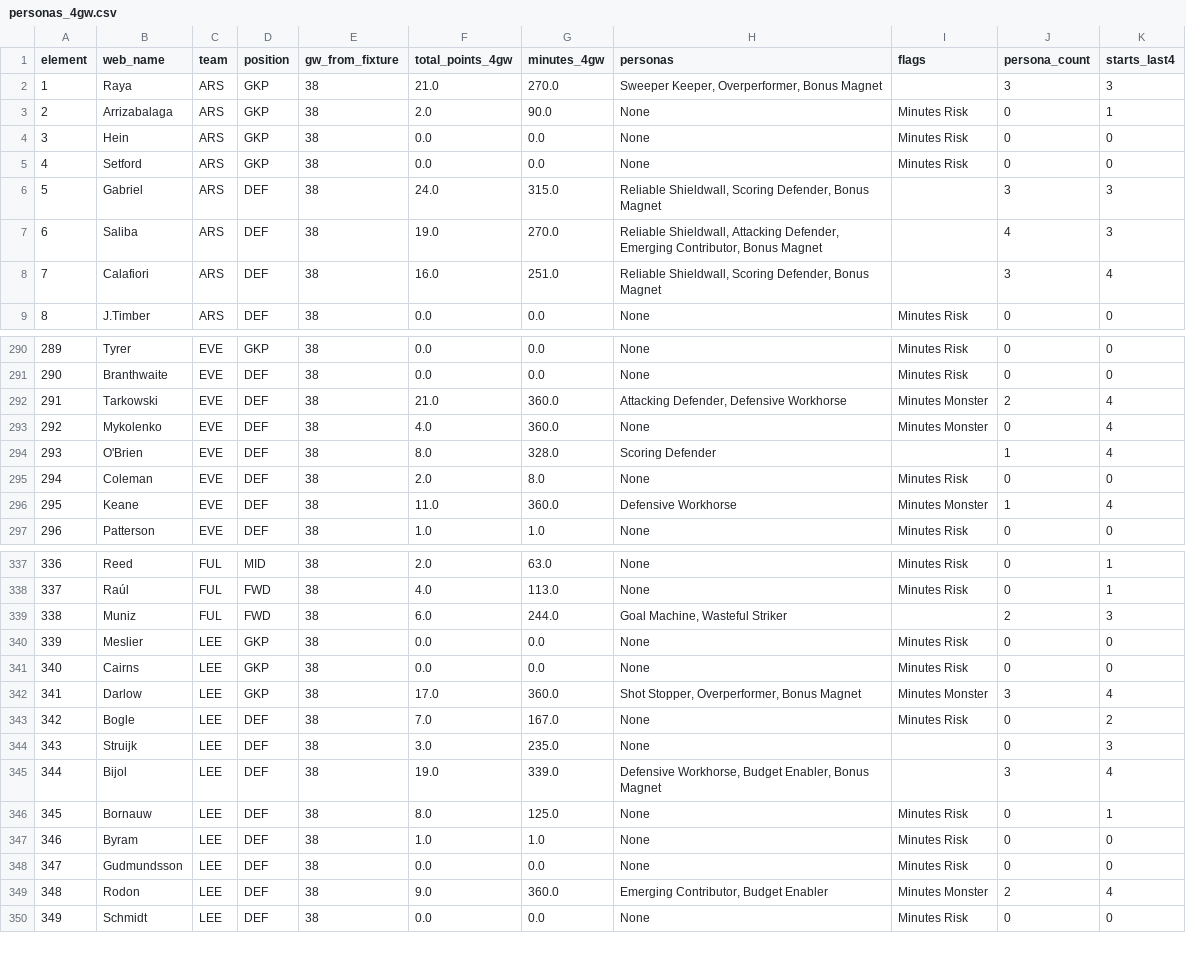
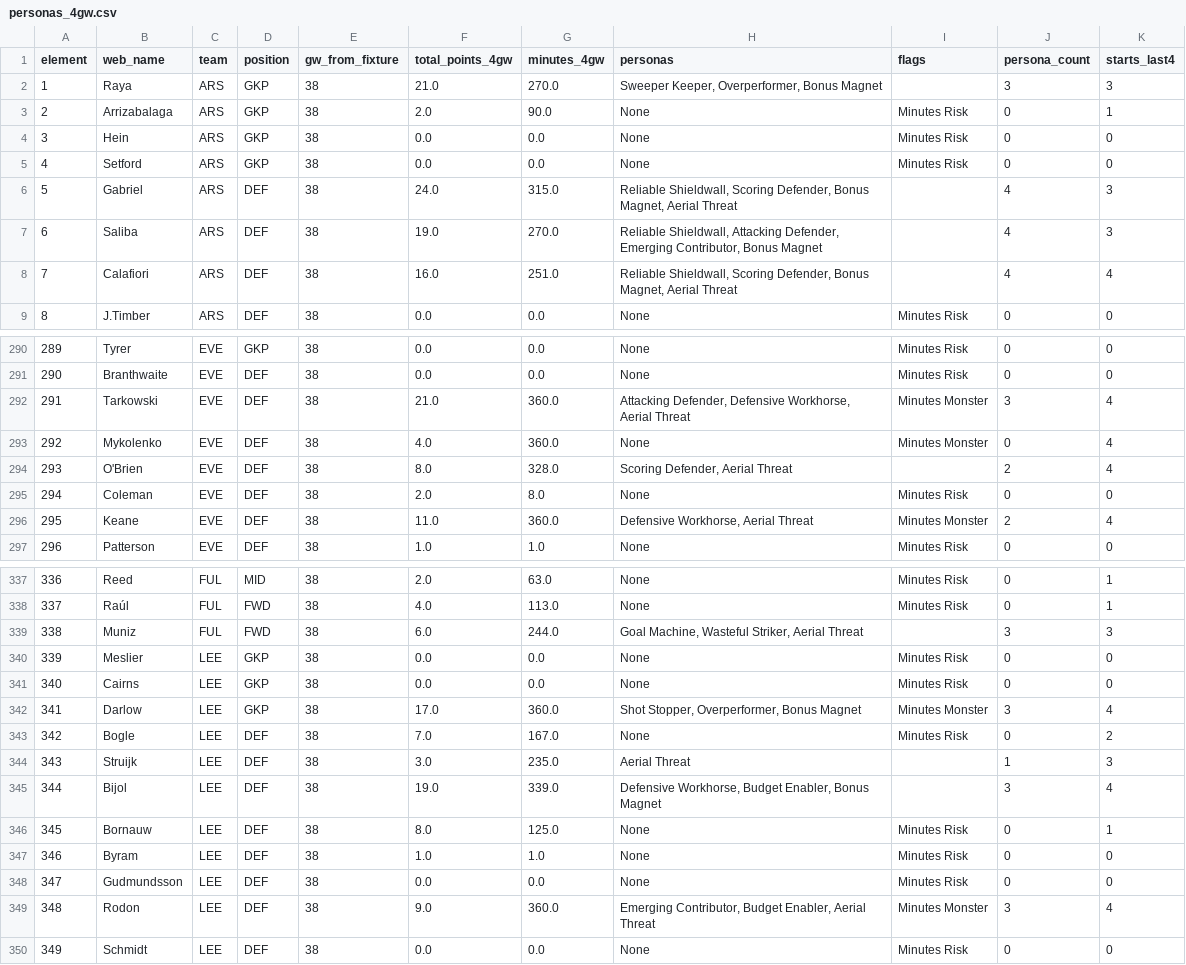
Before and after one commit to stefcourt2004-png/fpl-analyser, a CSV file: personas_4gw.csv, drawn as a sheet; only a part is shown, gaps mark what is left out; the diff covers the shown part only.

```diff
--- a/personas_4gw.csv
+++ b/personas_4gw.csv
@@ -5,5 +5,5 @@ element,web_name,team,position,gw_from_fixture,total_points_4gw,minutes_4gw,pers
 4,Setford,ARS,GKP,38,0.0,0.0,None,Minutes Risk,0,0
-5,Gabriel,ARS,DEF,38,24.0,315.0,"Reliable Shieldwall, Scoring Defender, Bonus Magnet",,3,3
+5,Gabriel,ARS,DEF,38,24.0,315.0,"Reliable Shieldwall, Scoring Defender, Bonus Magnet, Aerial Threat",,4,3
 6,Saliba,ARS,DEF,38,19.0,270.0,"Reliable Shieldwall, Attacking Defender, Emerging Contributor, Bonus Magnet",,4,3
-7,Calafiori,ARS,DEF,38,16.0,251.0,"Reliable Shieldwall, Scoring Defender, Bonus Magnet",,3,4
+7,Calafiori,ARS,DEF,38,16.0,251.0,"Reliable Shieldwall, Scoring Defender, Bonus Magnet, Aerial Threat",,4,4
 8,J.Timber,ARS,DEF,38,0.0,0.0,None,Minutes Risk,0,0
@@ -291,7 +291,7 @@ element,web_name,team,position,gw_from_fixture,total_points_4gw,minutes_4gw,pers
 290,Branthwaite,EVE,DEF,38,0.0,0.0,None,Minutes Risk,0,0
-291,Tarkowski,EVE,DEF,38,21.0,360.0,"Attacking Defender, Defensive Workhorse",Minutes Monster,2,4
+291,Tarkowski,EVE,DEF,38,21.0,360.0,"Attacking Defender, Defensive Workhorse, Aerial Threat",Minutes Monster,3,4
 292,Mykolenko,EVE,DEF,38,4.0,360.0,None,Minutes Monster,0,4
-293,O'Brien,EVE,DEF,38,8.0,328.0,Scoring Defender,,1,4
+293,O'Brien,EVE,DEF,38,8.0,328.0,"Scoring Defender, Aerial Threat",,2,4
 294,Coleman,EVE,DEF,38,2.0,8.0,None,Minutes Risk,0,0
-295,Keane,EVE,DEF,38,11.0,360.0,Defensive Workhorse,Minutes Monster,1,4
+295,Keane,EVE,DEF,38,11.0,360.0,"Defensive Workhorse, Aerial Threat",Minutes Monster,2,4
 296,Patterson,EVE,DEF,38,1.0,1.0,None,Minutes Risk,0,0
@@ -338,3 +338,3 @@ element,web_name,team,position,gw_from_fixture,total_points_4gw,minutes_4gw,pers
 337,Raúl,FUL,FWD,38,4.0,113.0,None,Minutes Risk,0,1
-338,Muniz,FUL,FWD,38,6.0,244.0,"Goal Machine, Wasteful Striker",,2,3
+338,Muniz,FUL,FWD,38,6.0,244.0,"Goal Machine, Wasteful Striker, Aerial Threat",,3,3
 339,Meslier,LEE,GKP,38,0.0,0.0,None,Minutes Risk,0,0
@@ -343,3 +343,3 @@ element,web_name,team,position,gw_from_fixture,total_points_4gw,minutes_4gw,pers
 342,Bogle,LEE,DEF,38,7.0,167.0,None,Minutes Risk,0,2
-343,Struijk,LEE,DEF,38,3.0,235.0,None,,0,3
+343,Struijk,LEE,DEF,38,3.0,235.0,Aerial Threat,,1,3
 344,Bijol,LEE,DEF,38,19.0,339.0,"Defensive Workhorse, Budget Enabler, Bonus Magnet",,3,4
@@ -348,3 +348,3 @@ element,web_name,team,position,gw_from_fixture,total_points_4gw,minutes_4gw,pers
 347,Gudmundsson,LEE,DEF,38,0.0,0.0,None,Minutes Risk,0,0
-348,Rodon,LEE,DEF,38,9.0,360.0,"Emerging Contributor, Budget Enabler",Minutes Monster,2,4
+348,Rodon,LEE,DEF,38,9.0,360.0,"Emerging Contributor, Budget Enabler, Aerial Threat",Minutes Monster,3,4
 349,Schmidt,LEE,DEF,38,0.0,0.0,None,Minutes Risk,0,0
```
Also changed, not shown: 40 edited cells elsewhere in this file, fpl_analyser_ratings.csv, personas_6gw.csv, 8 other files.
